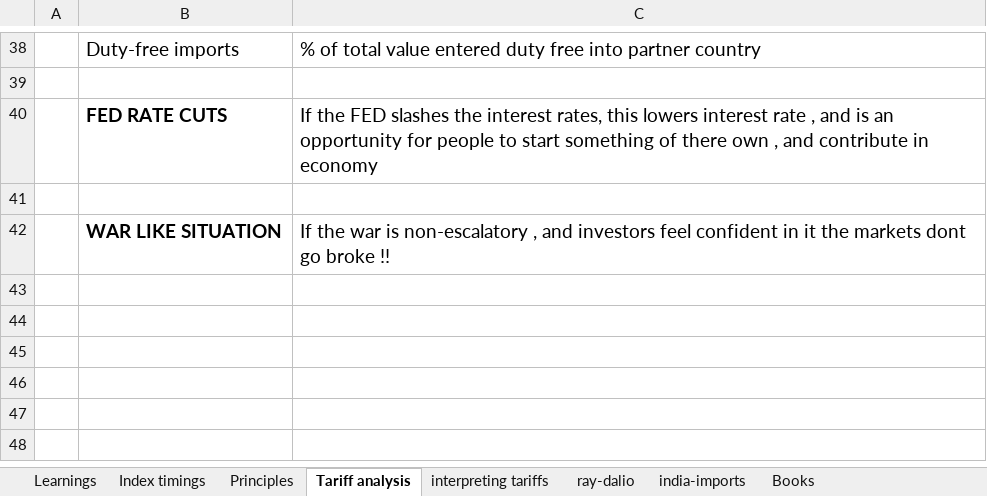
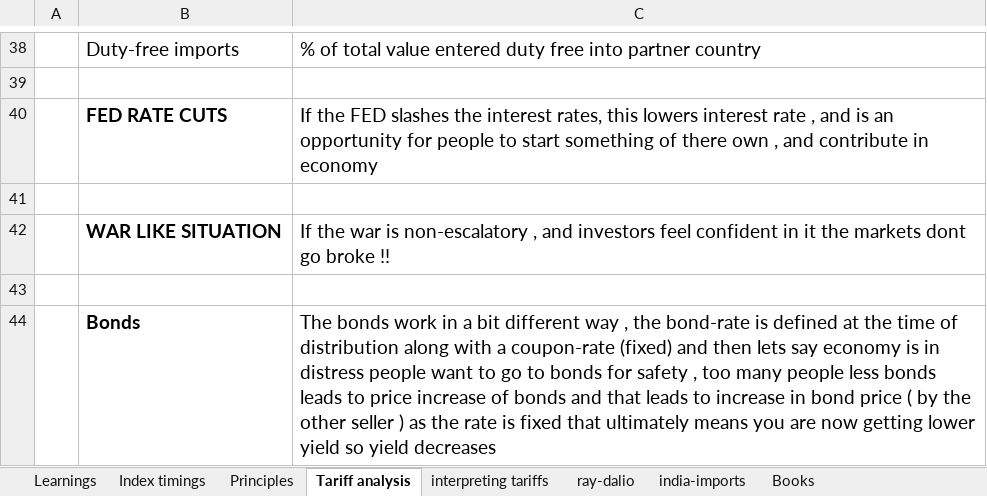
Before and after one commit to complete-dope/fin-models, an Excel workbook: sheets/MACROS.xlsx, sheet Tariff analysis, drawn as a sheet; only a part is shown, gaps mark what is left out; values as stored, in another font and other column widths than the file's, no borders; the diff names each change by its address in the sheet, - before the commit and + after, or states it on an @@ line.

```diff
--- a/sheets/MACROS.xlsx (sheet Tariff analysis)
+++ b/sheets/MACROS.xlsx (sheet Tariff analysis)
+row 43: (empty)
+row 44:  | Bonds | The bonds work in a bit different way , the bond-rate is defined at the time of distribution along with a coupon-rate (fixed) and then lets say economy is in distress people want to go to bonds for safety , too many people less bonds leads to price increase of bonds and that leads to increase in bond price ( by the other seller ) as the rate is fixed that ultimately means you are now getting lower yield so yield decreases
```
Also changed, not shown: sheets/ENERGY.xlsx, sheets/PHARMA.xlsx, 3 other files.
